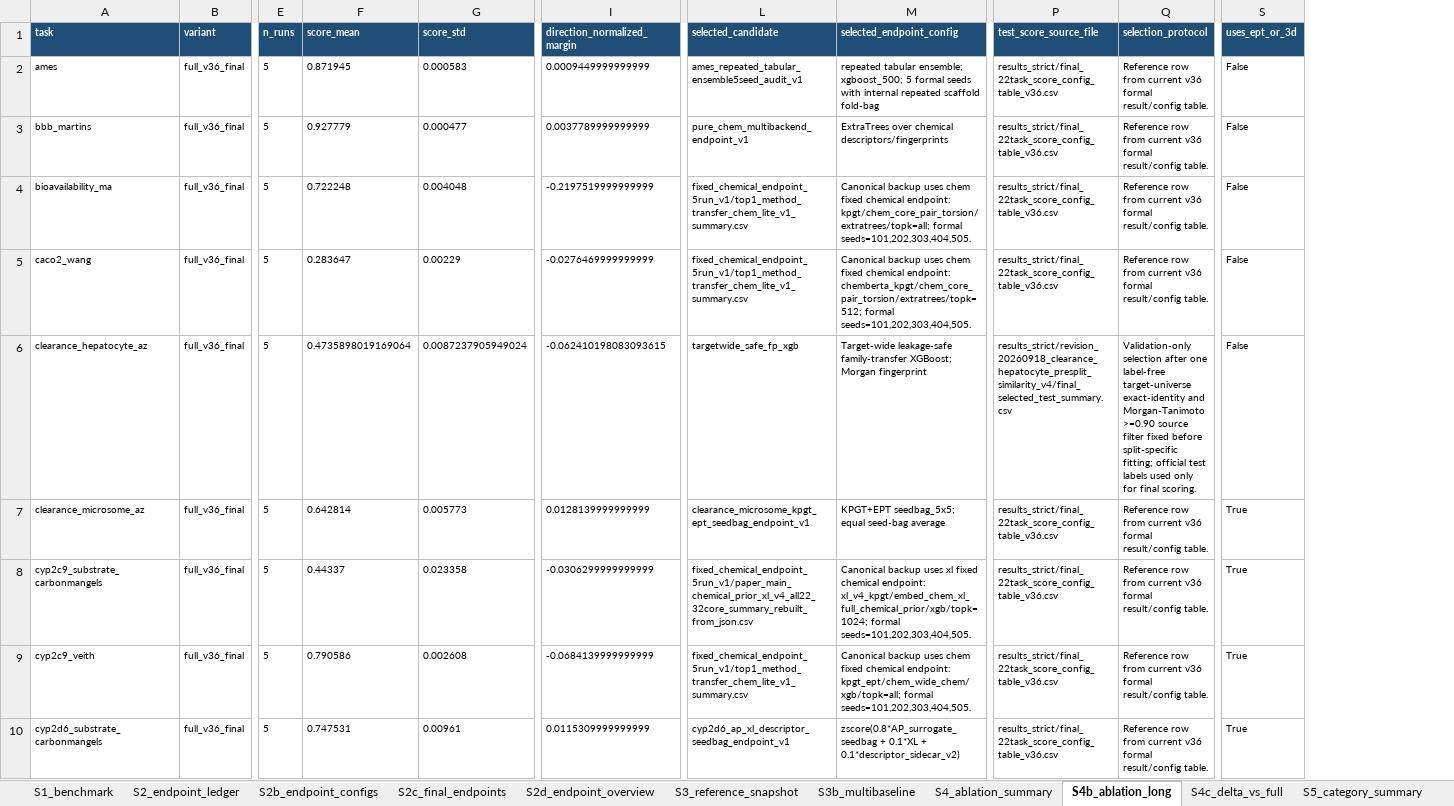
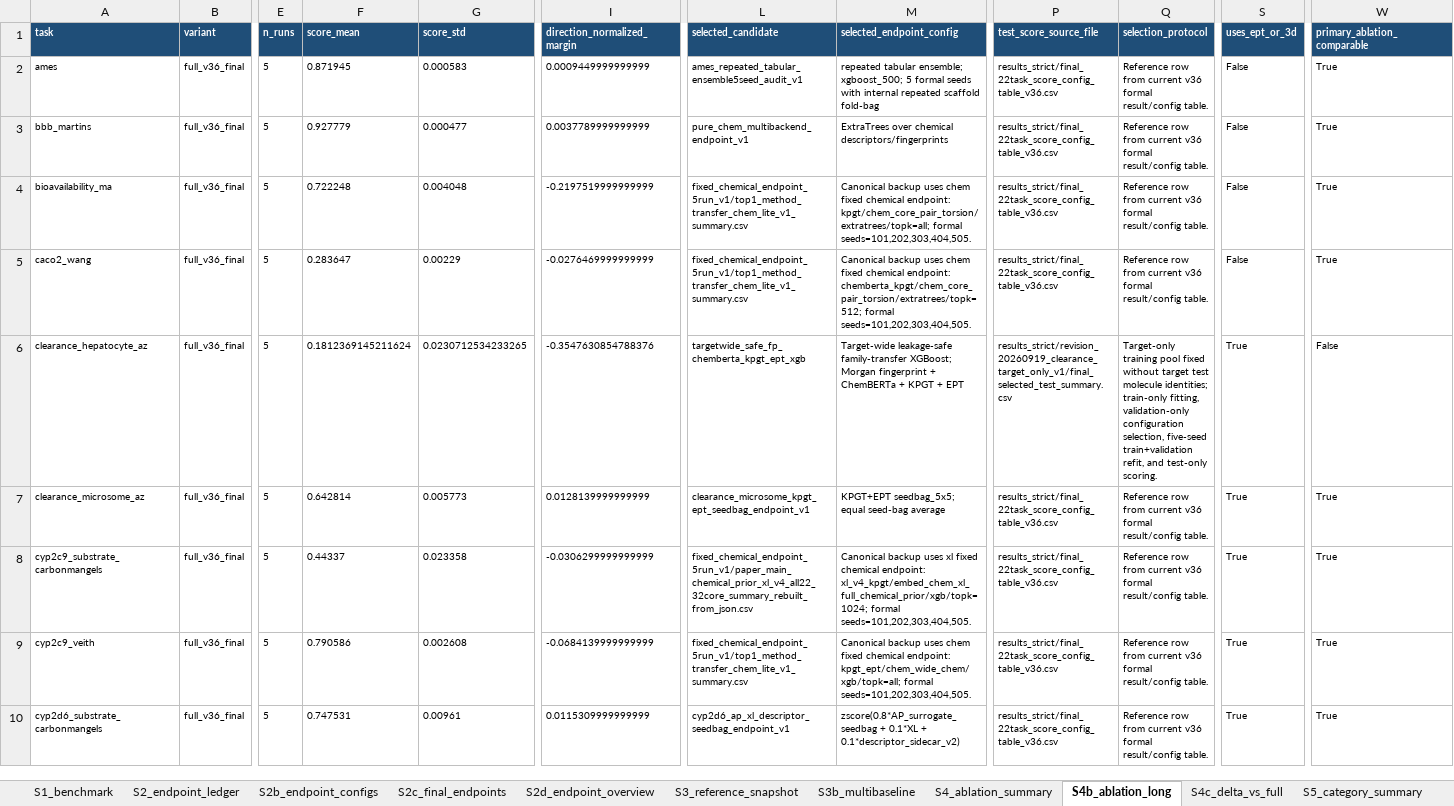
Before and after one commit to dchen0212/trimole_hybrid, an Excel workbook: supplementary_tables/Supplementary_Tables_S1_S24.xlsx, sheet S4b_ablation_long, drawn as a sheet; only a part is shown, gaps mark what is left out; values as stored, in another font and other column widths than the file's, no borders; the diff covers the shown part only; the diff names each change by its address in the sheet, - before the commit and + after, or states it on an @@ line.

Commit message:
Promote test-blind endpoints and flag incompatible historical analyses

```diff
--- a/supplementary_tables/Supplementary_Tables_S1_S24.xlsx (sheet S4b_ablation_long)
+++ b/supplementary_tables/Supplementary_Tables_S1_S24.xlsx (sheet S4b_ablation_long)
+column W (primary_ablation_comparable), rows 2-10: True | True | True | True | False | True | True | True | True
-F6 (score_mean): 0.4735898019169064
+F6 (score_mean): 0.1812369145211624
-G6 (score_std): 0.0087237905949024
+G6 (score_std): 0.0230712534233265
-I6 (direction_normalized_margin): -0.062410198083093615
+I6 (direction_normalized_margin): -0.3547630854788376
-L6 (selected_candidate): targetwide_safe_fp_xgb
+L6 (selected_candidate): targetwide_safe_fp_chemberta_kpgt_ept_xgb
-M6 (selected_endpoint_config): …Morgan fingerprint
+M6 (selected_endpoint_config): …Morgan fingerprint + ChemBERTa + KPGT + EPT
-P6 (test_score_source_file): results_strict/revision_20260918_clearance_hepatocyte_presplit_similarity_v4/final_selected_test_summary.csv
+P6 (test_score_source_file): results_strict/revision_20260919_clearance_target_only_v1/final_selected_test_summary.csv
-Q6 (selection_protocol): Validation-only selection after one label-free target-universe exact-identity and Morgan-Tanimoto >=0.90 source filter fixed before split-specific fitting; official test labels used only for final scoring.
+Q6 (selection_protocol): Target-only training pool fixed without target test molecule identities; train-only fitting, validation-only configuration selection, five-seed train+validation refit, and test-only scoring.
-S6 (uses_ept_or_3d): False
+S6 (uses_ept_or_3d): True
```
Also changed, not shown: 28 edited cells elsewhere in this sheet, sheet S22b_subgroup_uncertainty, sheet S23_ablation_stability, sheet S4c_delta_vs_full, sheet S4_ablation_summary, sheet S2_endpoint_ledger, sheet Table_S4e_naive_mlp, 10 more sheets, other sheet tabs, 41 other files.
